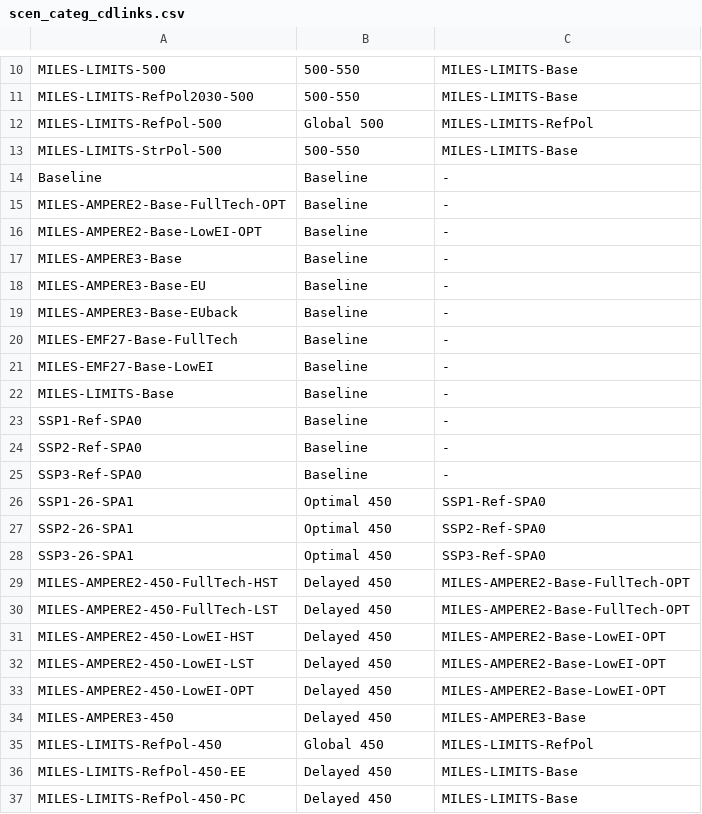
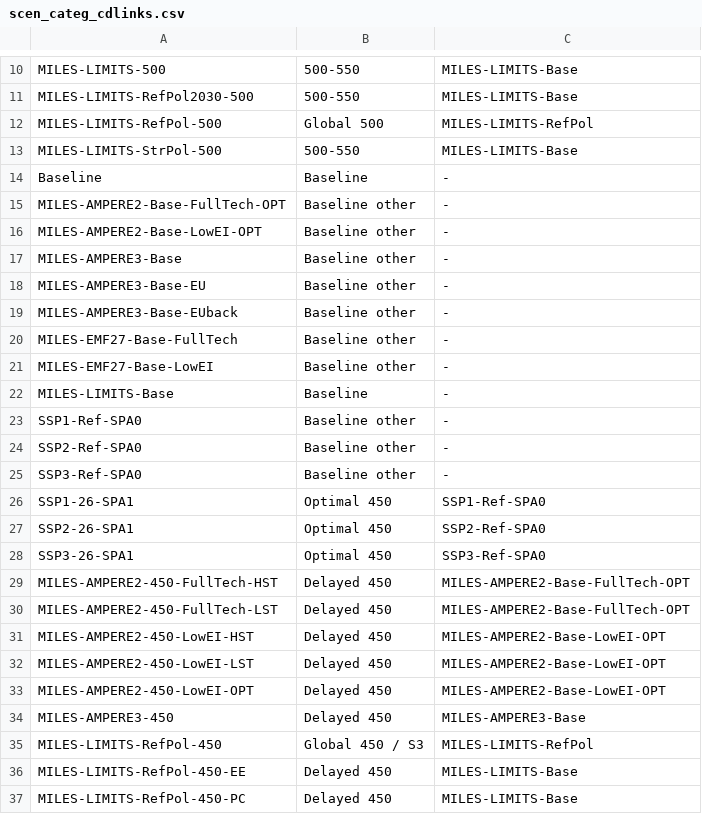
Before and after one commit to CD-LINKS/factsheet, a CSV file: src/settings/scen_categ_cdlinks.csv, drawn as a sheet; only a part is shown, gaps mark what is left out; the diff covers the shown part only.

Commit message:
Various changes in appearance: -get rid of other baselines (only LIMITS) -include "S3" in "Global 450" label -changed the emissions category used (FFI) -included year labels to scatter plots -included units in the line_, funnel_ and scatter plots -denoted all national models with a "*" so that they appear first.

```diff
--- a/src/settings/scen_categ_cdlinks.csv
+++ b/src/settings/scen_categ_cdlinks.csv
@@ -14,13 +14,13 @@ MILES-LIMITS-StrPol-500;500-550;MILES-LIMITS-Base
 Baseline;Baseline;-
-MILES-AMPERE2-Base-FullTech-OPT;Baseline;-
-MILES-AMPERE2-Base-LowEI-OPT;Baseline;-
-MILES-AMPERE3-Base;Baseline;-
-MILES-AMPERE3-Base-EU;Baseline;-
-MILES-AMPERE3-Base-EUback;Baseline;-
-MILES-EMF27-Base-FullTech;Baseline;-
-MILES-EMF27-Base-LowEI;Baseline;-
+MILES-AMPERE2-Base-FullTech-OPT;Baseline other;-
+MILES-AMPERE2-Base-LowEI-OPT;Baseline other;-
+MILES-AMPERE3-Base;Baseline other;-
+MILES-AMPERE3-Base-EU;Baseline other;-
+MILES-AMPERE3-Base-EUback;Baseline other;-
+MILES-EMF27-Base-FullTech;Baseline other;-
+MILES-EMF27-Base-LowEI;Baseline other;-
 MILES-LIMITS-Base;Baseline;-
-SSP1-Ref-SPA0;Baseline;-
-SSP2-Ref-SPA0;Baseline;-
-SSP3-Ref-SPA0;Baseline;-
+SSP1-Ref-SPA0;Baseline other;-
+SSP2-Ref-SPA0;Baseline other;-
+SSP3-Ref-SPA0;Baseline other;-
 SSP1-26-SPA1;Optimal 450;SSP1-Ref-SPA0
@@ -34,3 +34,3 @@ MILES-AMPERE2-450-LowEI-OPT;Delayed 450;MILES-AMPERE2-Base-LowEI-OPT
 MILES-AMPERE3-450;Delayed 450;MILES-AMPERE3-Base
-MILES-LIMITS-RefPol-450;Global 450;MILES-LIMITS-RefPol
+MILES-LIMITS-RefPol-450;Global 450 / S3;MILES-LIMITS-RefPol
 MILES-LIMITS-RefPol-450-EE;Delayed 450;MILES-LIMITS-Base
```
Also changed, not shown: 5 added rows and 15 edited cells elsewhere in this file, src/settings/plotstyles.csv, src/settings/variables.csv, 9 other files.
